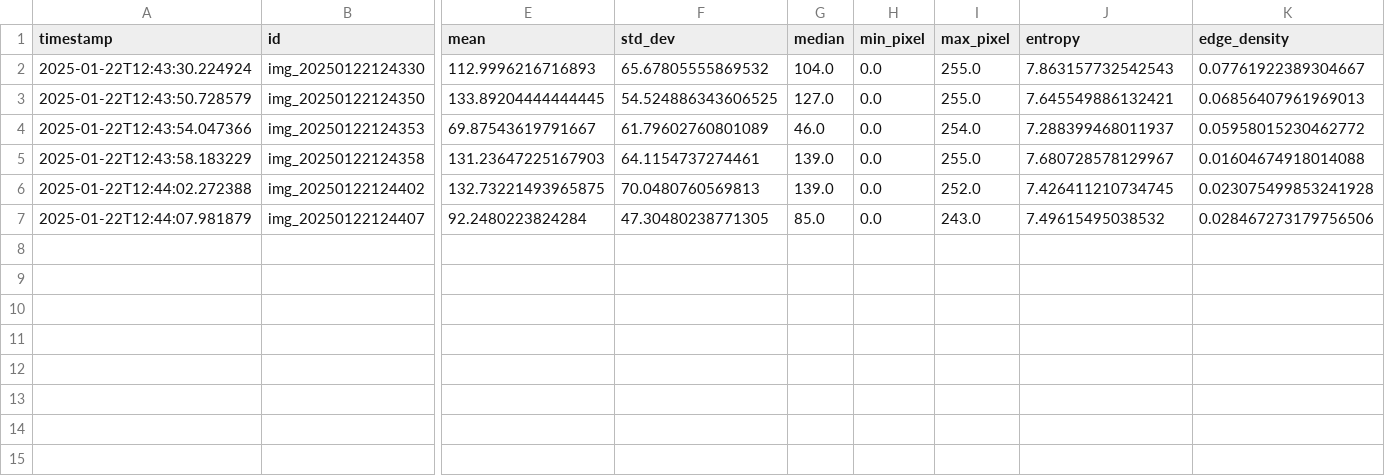
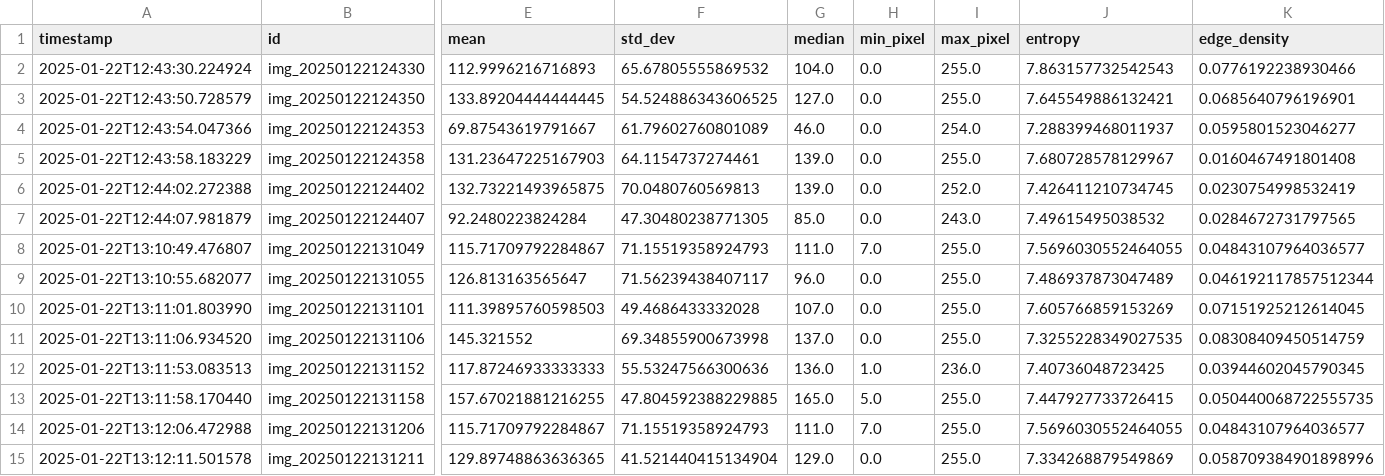
Before and after one commit to macaburguera/WeVibeMLops, a CSV file: predictions_log.csv, drawn as a sheet; only a part is shown, gaps mark what is left out; rows hold the shown columns only; the diff names each change by its address in the sheet, - before the commit and + after, or states it on an @@ line.

```diff
--- a/predictions_log.csv
+++ b/predictions_log.csv
-K2 (edge_density): 0.07761922389304667
+K2 (edge_density): 0.0776192238930466
-K3 (edge_density): 0.06856407961969013
+K3 (edge_density): 0.0685640796196901
-K4 (edge_density): 0.05958015230462772
+K4 (edge_density): 0.0595801523046277
-K5 (edge_density): 0.01604674918014088
+K5 (edge_density): 0.0160467491801408
-K6 (edge_density): 0.023075499853241928
+K6 (edge_density): 0.0230754998532419
-K7 (edge_density): 0.028467273179756506
+K7 (edge_density): 0.0284672731797565
+row 8: 2025-01-22T13:10:49.476807 | img_20250122131049 | 115.71709792284867 | 71.15519358924793 | 111.0 | 7.0 | 255.0 | 7.5696030552464055 | 0.04843107964036577
+row 9: 2025-01-22T13:10:55.682077 | img_20250122131055 | 126.813163565647 | 71.56239438407117 | 96.0 | 0.0 | 255.0 | 7.486937873047489 | 0.046192117857512344
+row 10: 2025-01-22T13:11:01.803990 | img_20250122131101 | 111.39895760598503 | 49.4686433332028 | 107.0 | 0.0 | 255.0 | 7.605766859153269 | 0.07151925212614045
+row 11: 2025-01-22T13:11:06.934520 | img_20250122131106 | 145.321552 | 69.34855900673998 | 137.0 | 0.0 | 255.0 | 7.3255228349027535 | 0.08308409450514759
+row 12: 2025-01-22T13:11:53.083513 | img_20250122131152 | 117.87246933333333 | 55.53247566300636 | 136.0 | 1.0 | 236.0 | 7.40736048723425 | 0.03944602045790345
+row 13: 2025-01-22T13:11:58.170440 | img_20250122131158 | 157.67021881216255 | 47.804592388229885 | 165.0 | 5.0 | 255.0 | 7.447927733726415 | 0.050440068722555735
+row 14: 2025-01-22T13:12:06.472988 | img_20250122131206 | 115.71709792284867 | 71.15519358924793 | 111.0 | 7.0 | 255.0 | 7.5696030552464055 | 0.04843107964036577
+row 15: 2025-01-22T13:12:11.501578 | img_20250122131211 | 129.89748863636365 | 41.521440415134904 | 129.0 | 0.0 | 255.0 | 7.334268879549869 | 0.058709384901898996
```
Also changed, not shown: 4 other files.
